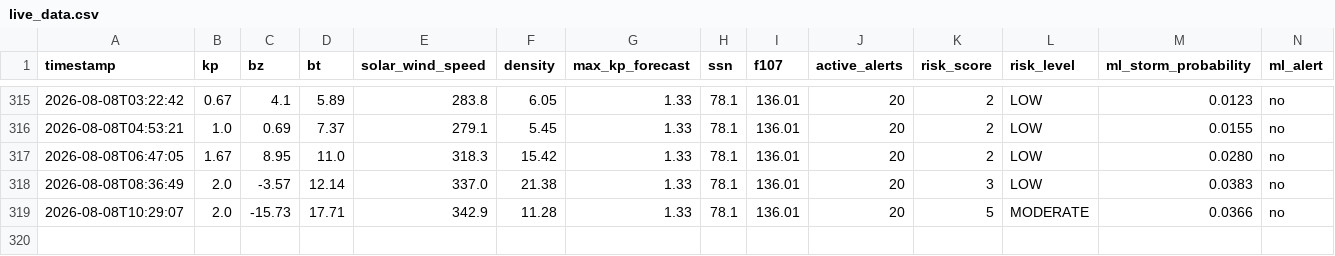
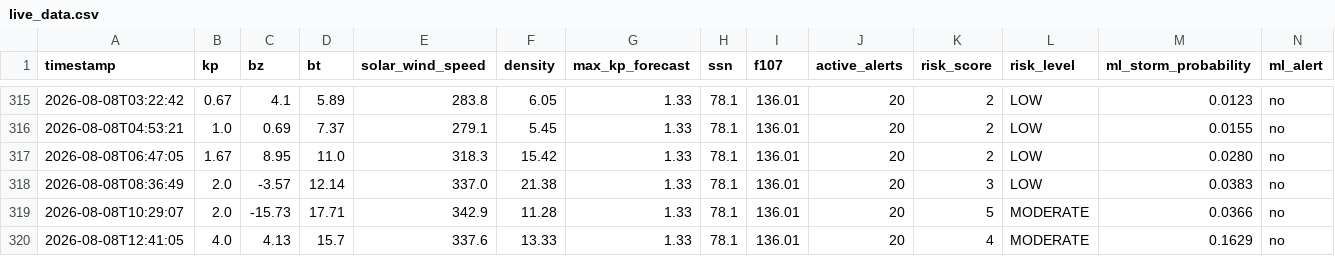
Before and after one commit to thakarnakshtra-dotcom/SolarShield, a CSV file: live_data.csv, drawn as a sheet; only a part is shown, gaps mark what is left out; rows hold the shown columns only; the diff names each change by its address in the sheet, - before the commit and + after, or states it on an @@ line.

```diff
--- a/live_data.csv
+++ b/live_data.csv
+row 320: 2026-08-08T12:41:05 | 4.0 | 4.13 | 15.7 | 337.6 | 13.33 | 1.33 | 78.1 | 136.01 | 20 | 4 | MODERATE | 0.1629 | no
```
